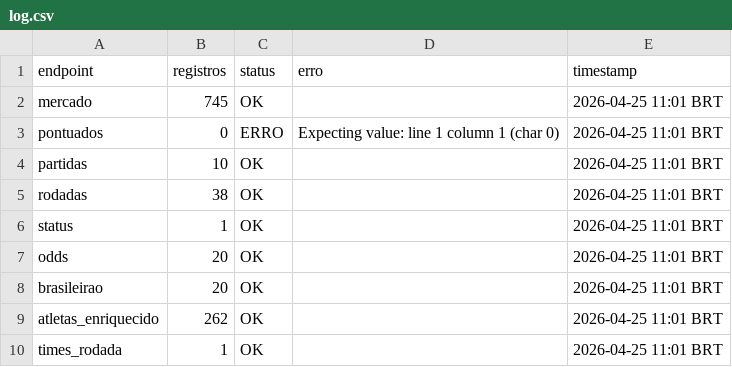
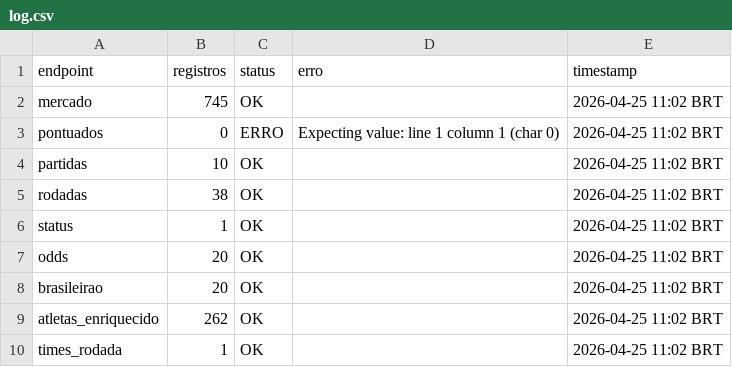
Before and after one commit to FilipeNamorato/extracaoCartola, a CSV file: docs/data/current/log.csv, drawn as a sheet.

```diff
--- a/docs/data/current/log.csv
+++ b/docs/data/current/log.csv
@@ -1,10 +1,10 @@
 endpoint,registros,status,erro,timestamp
-mercado,745,OK,,2026-04-25 11:01 BRT
-pontuados,0,ERRO,Expecting value: line 1 column 1 (char 0),2026-04-25 11:01 BRT
-partidas,10,OK,,2026-04-25 11:01 BRT
-rodadas,38,OK,,2026-04-25 11:01 BRT
-status,1,OK,,2026-04-25 11:01 BRT
-odds,20,OK,,2026-04-25 11:01 BRT
-brasileirao,20,OK,,2026-04-25 11:01 BRT
-atletas_enriquecido,262,OK,,2026-04-25 11:01 BRT
-times_rodada,1,OK,,2026-04-25 11:01 BRT
+mercado,745,OK,,2026-04-25 11:02 BRT
+pontuados,0,ERRO,Expecting value: line 1 column 1 (char 0),2026-04-25 11:02 BRT
+partidas,10,OK,,2026-04-25 11:02 BRT
+rodadas,38,OK,,2026-04-25 11:02 BRT
+status,1,OK,,2026-04-25 11:02 BRT
+odds,20,OK,,2026-04-25 11:02 BRT
+brasileirao,20,OK,,2026-04-25 11:02 BRT
+atletas_enriquecido,262,OK,,2026-04-25 11:02 BRT
+times_rodada,1,OK,,2026-04-25 11:02 BRT
```
Also changed, not shown: docs/data/current/status.csv, llm/input/status.csv, 4 other files.
